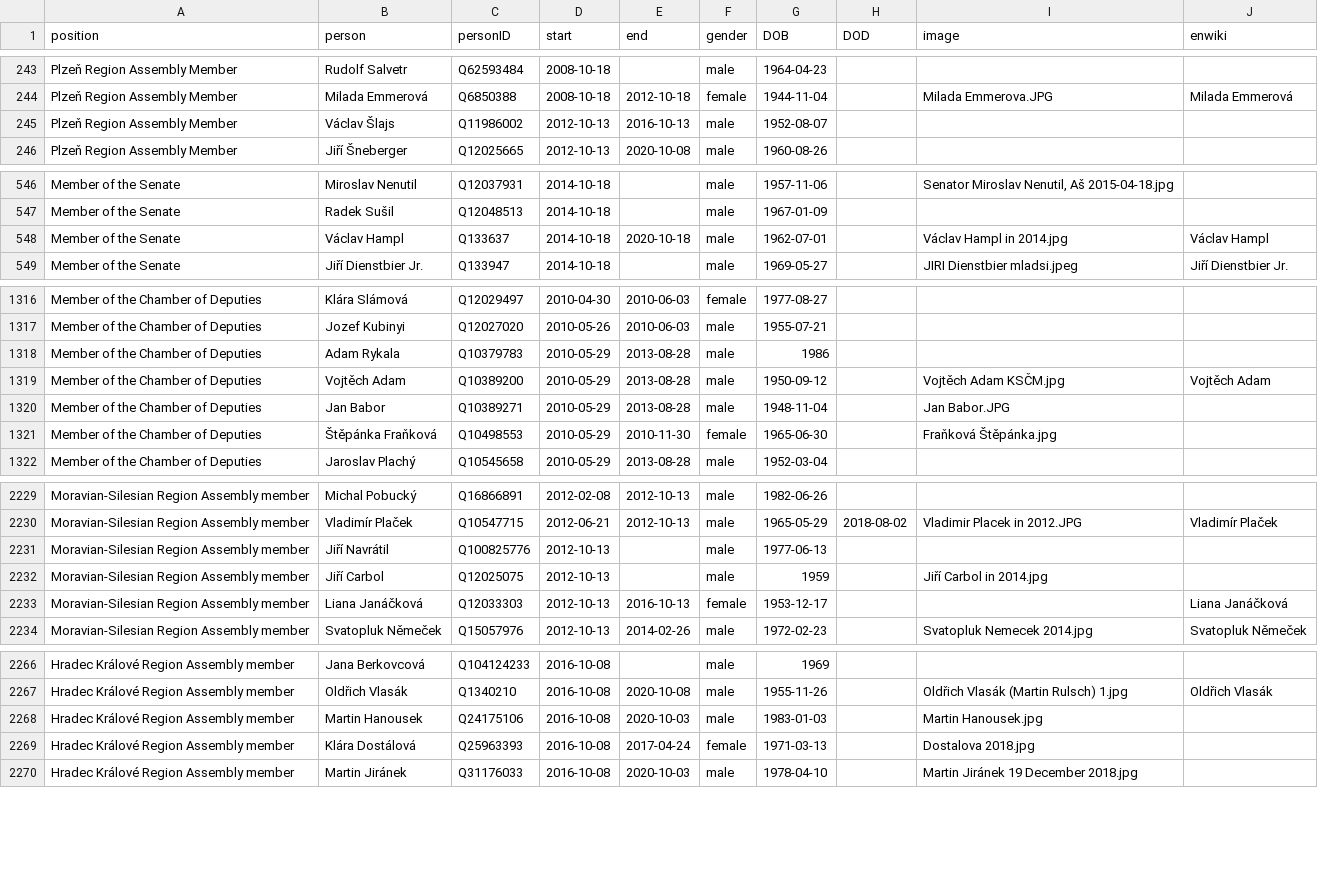
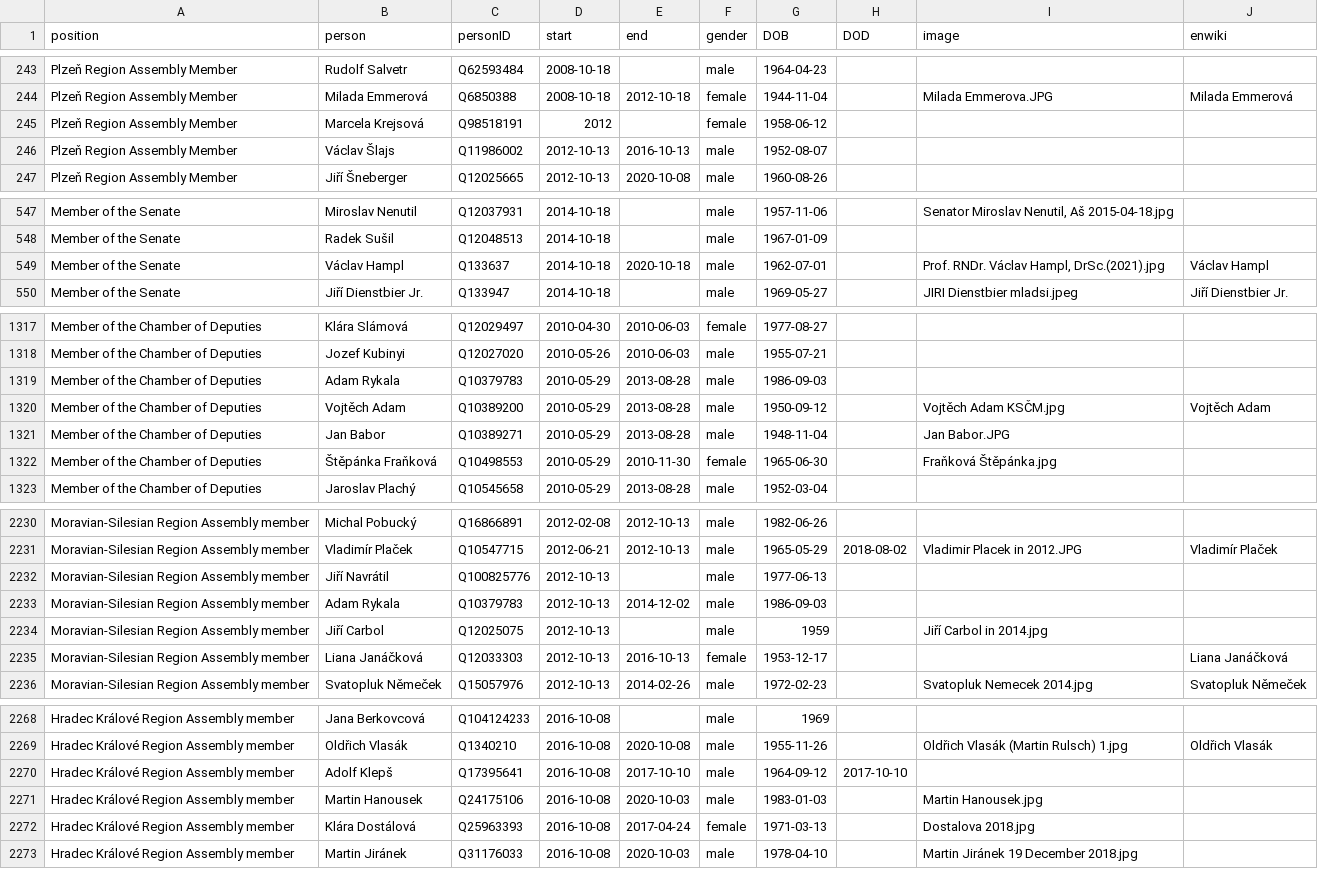
Before and after one commit to every-politician-scrapers/czech-ministers, a CSV file: html/legislators.csv, drawn as a sheet; only a part is shown, gaps mark what is left out; the diff covers the shown part only.

```diff
--- a/html/legislators.csv
+++ b/html/legislators.csv
@@ -244,2 +244,3 @@ Plzeň Region Assembly Member,Rudolf Salvetr,Q62593484,2008-10-18,,male,1964-04-
 Plzeň Region Assembly Member,Milada Emmerová,Q6850388,2008-10-18,2012-10-18,female,1944-11-04,,Milada Emmerova.JPG,Milada Emmerová
+Plzeň Region Assembly Member,Marcela Krejsová,Q98518191,2012,,female,1958-06-12,,,
 Plzeň Region Assembly Member,Václav Šlajs,Q11986002,2012-10-13,2016-10-13,male,1952-08-07,,,
@@ -547,3 +548,3 @@ Member of the Senate,Miroslav Nenutil,Q12037931,2014-10-18,,male,1957-11-06,,"Se
 Member of the Senate,Radek Sušil,Q12048513,2014-10-18,,male,1967-01-09,,,
-Member of the Senate,Václav Hampl,Q133637,2014-10-18,2020-10-18,male,1962-07-01,,Václav Hampl in 2014.jpg,Václav Hampl
+Member of the Senate,Václav Hampl,Q133637,2014-10-18,2020-10-18,male,1962-07-01,,"Prof. RNDr. Václav Hampl, DrSc.(2021).jpg",Václav Hampl
 Member of the Senate,Jiří Dienstbier Jr.,Q133947,2014-10-18,,male,1969-05-27,,JIRI Dienstbier mladsi.jpeg,Jiří Dienstbier Jr.
@@ -1317,3 +1318,3 @@ Member of the Chamber of Deputies,Klára Slámová,Q12029497,2010-04-30,2010-06-
 Member of the Chamber of Deputies,Jozef Kubinyi,Q12027020,2010-05-26,2010-06-03,male,1955-07-21,,,
-Member of the Chamber of Deputies,Adam Rykala,Q10379783,2010-05-29,2013-08-28,male,1986,,,
+Member of the Chamber of Deputies,Adam Rykala,Q10379783,2010-05-29,2013-08-28,male,1986-09-03,,,
 Member of the Chamber of Deputies,Vojtěch Adam,Q10389200,2010-05-29,2013-08-28,male,1950-09-12,,Vojtěch Adam KSČM.jpg,Vojtěch Adam
@@ -2231,2 +2232,3 @@ Moravian-Silesian Region Assembly member,Vladimír Plaček,Q10547715,2012-06-21,
 Moravian-Silesian Region Assembly member,Jiří Navrátil,Q100825776,2012-10-13,,male,1977-06-13,,,
+Moravian-Silesian Region Assembly member,Adam Rykala,Q10379783,2012-10-13,2014-12-02,male,1986-09-03,,,
 Moravian-Silesian Region Assembly member,Jiří Carbol,Q12025075,2012-10-13,,male,1959,,Jiří Carbol in 2014.jpg,
@@ -2267,2 +2269,3 @@ Hradec Králové Region Assembly member,Jana Berkovcová,Q104124233,2016-10-08,,
 Hradec Králové Region Assembly member,Oldřich Vlasák,Q1340210,2016-10-08,2020-10-08,male,1955-11-26,,Oldřich Vlasák (Martin Rulsch) 1.jpg,Oldřich Vlasák
+Hradec Králové Region Assembly member,Adolf Klepš,Q17395641,2016-10-08,2017-10-10,male,1964-09-12,2017-10-10,,
 Hradec Králové Region Assembly member,Martin Hanousek,Q24175106,2016-10-08,2020-10-03,male,1983-01-03,,Martin Hanousek.jpg,
```
Also changed, not shown: 1 edited cell elsewhere in this file, html/positions.csv.
